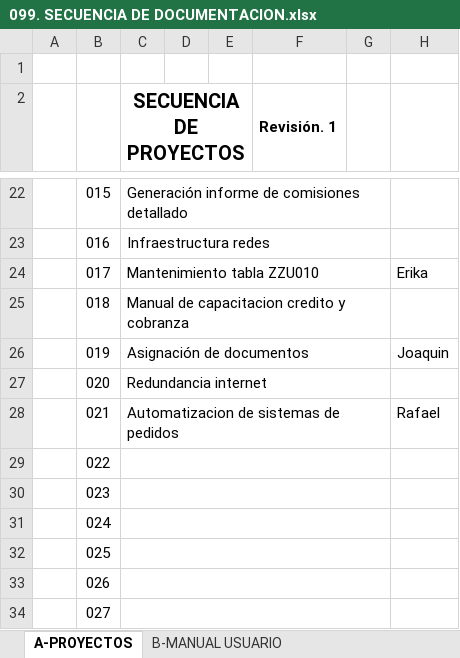
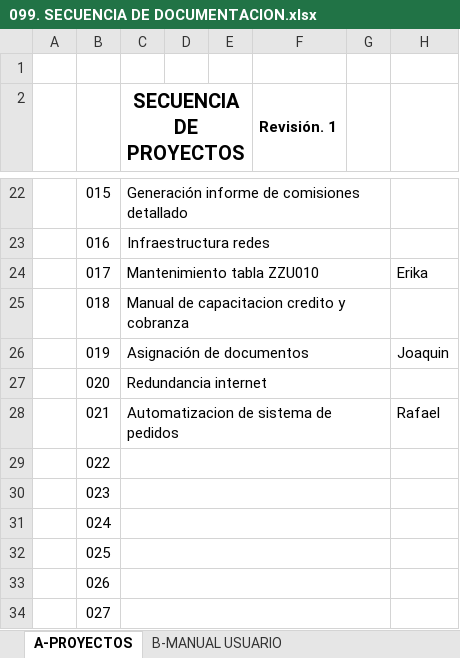
Before and after one commit to soporteccfn/Nomenclatura, an Excel workbook: 099. SECUENCIA DE DOCUMENTACION.xlsx, sheet A-PROYECTOS, drawn as a sheet; only a part is shown, gaps mark what is left out; values as stored, in another font and other column widths than the file's, no borders; charts and pictures not drawn; the diff names each change by its address in the sheet, - before the commit and + after, or states it on an @@ line.

Commit message:
NOMENCLATURA

```diff
--- a/099. SECUENCIA DE DOCUMENTACION.xlsx (sheet A-PROYECTOS)
+++ b/099. SECUENCIA DE DOCUMENTACION.xlsx (sheet A-PROYECTOS)
-C28 (SECUENCIA DE PROYECTOS): Automatizacion de sistemas de pedidos
+C28 (SECUENCIA DE PROYECTOS): Automatizacion de sistema de pedidos
```
